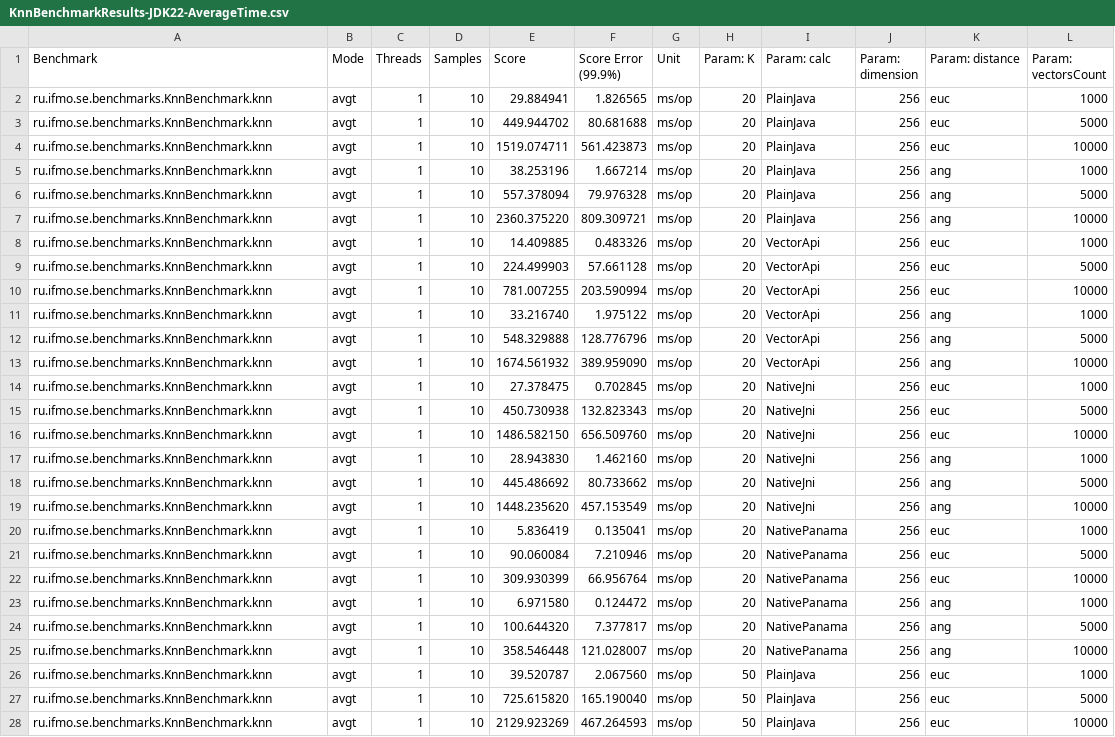
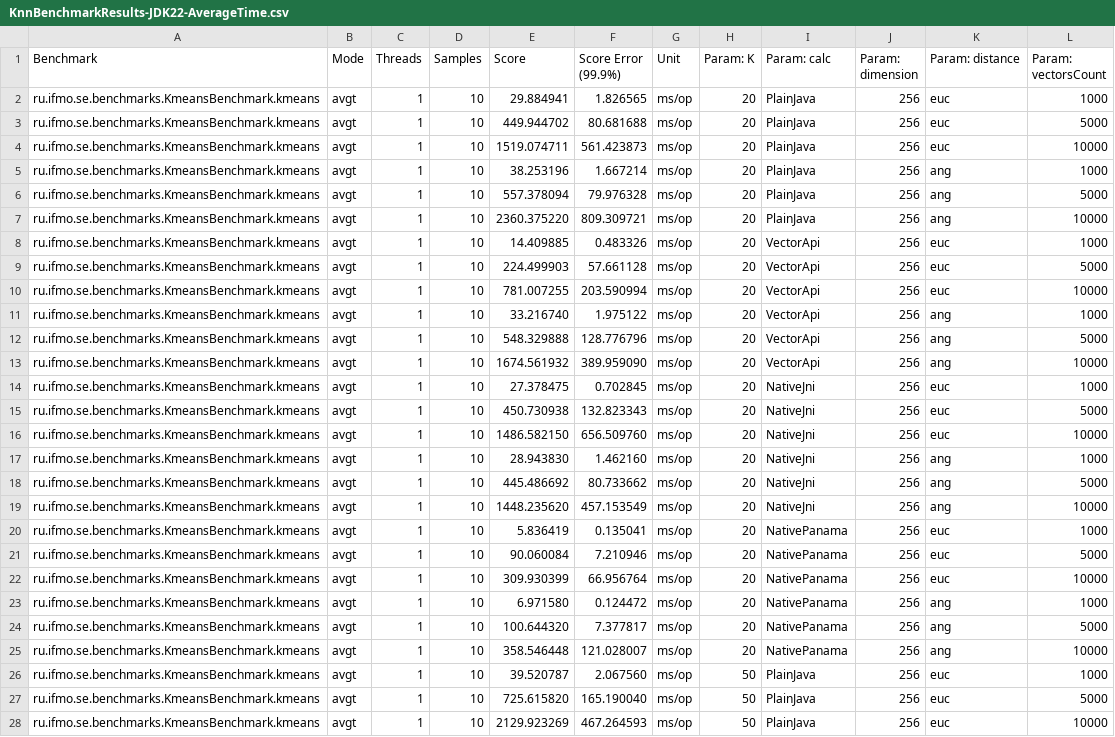
Before and after one commit to nikita-tomilov/vector-vapi-jni-jvmci-panama, a CSV file: KnnBenchmarkResults-JDK22-AverageTime.csv, drawn as a sheet; only a part is shown; the diff covers the shown part only; the diff names each change by its address in the sheet, - before the commit and + after, or states it on an @@ line.

Commit message:
all: fix typo knn->kmeans

```diff
--- a/KnnBenchmarkResults-JDK22-AverageTime.csv
+++ b/KnnBenchmarkResults-JDK22-AverageTime.csv
-A2:A28 (Benchmark): ru.ifmo.se.benchmarks.KnnBenchmark.knn
+A2:A28 (Benchmark): ru.ifmo.se.benchmarks.KmeansBenchmark.kmeans
```
Also changed, not shown: 21 edited cells elsewhere in this file, KnnBenchmarkResults-JDK17-AverageTime.csv, 7 other files.
